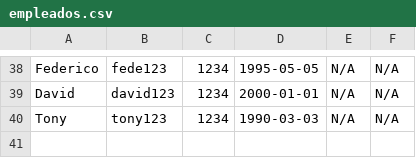
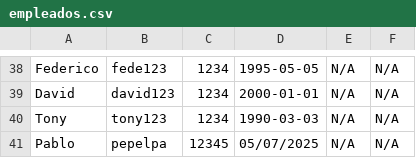
Before and after one commit to DPOO-202510-Grupo4/Proyecto-3, a CSV file: persistencia/personas/empleados.csv, drawn as a sheet; only a part is shown, gaps mark what is left out.

```diff
--- a/persistencia/personas/empleados.csv
+++ b/persistencia/personas/empleados.csv
@@ -40 +40,2 @@ David,david123,1234,2000-01-01,N/A,N/A
 Tony,tony123,1234,1990-03-03,N/A,N/A
+Pablo,pepelpa,12345,05/07/2025,N/A,N/A
```
Also changed, not shown: persistencia/atracciones/atracciones_culturales.csv, persistencia/atracciones/espectaculos.csv, 11 other files.
